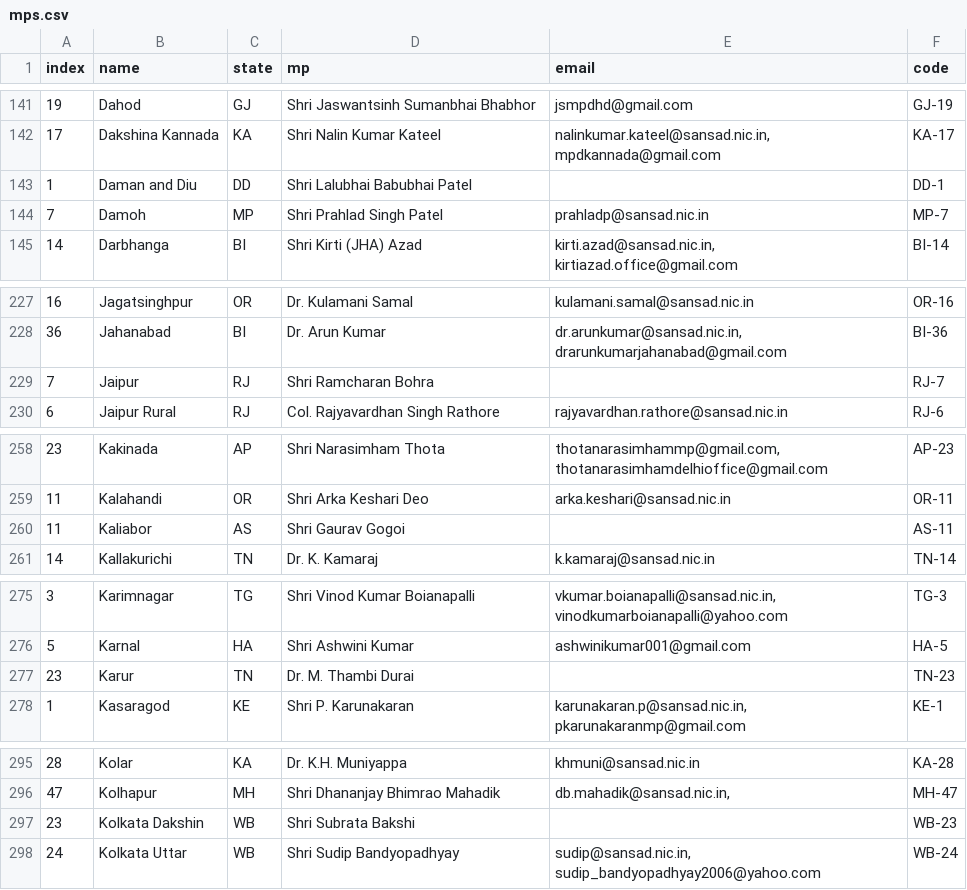
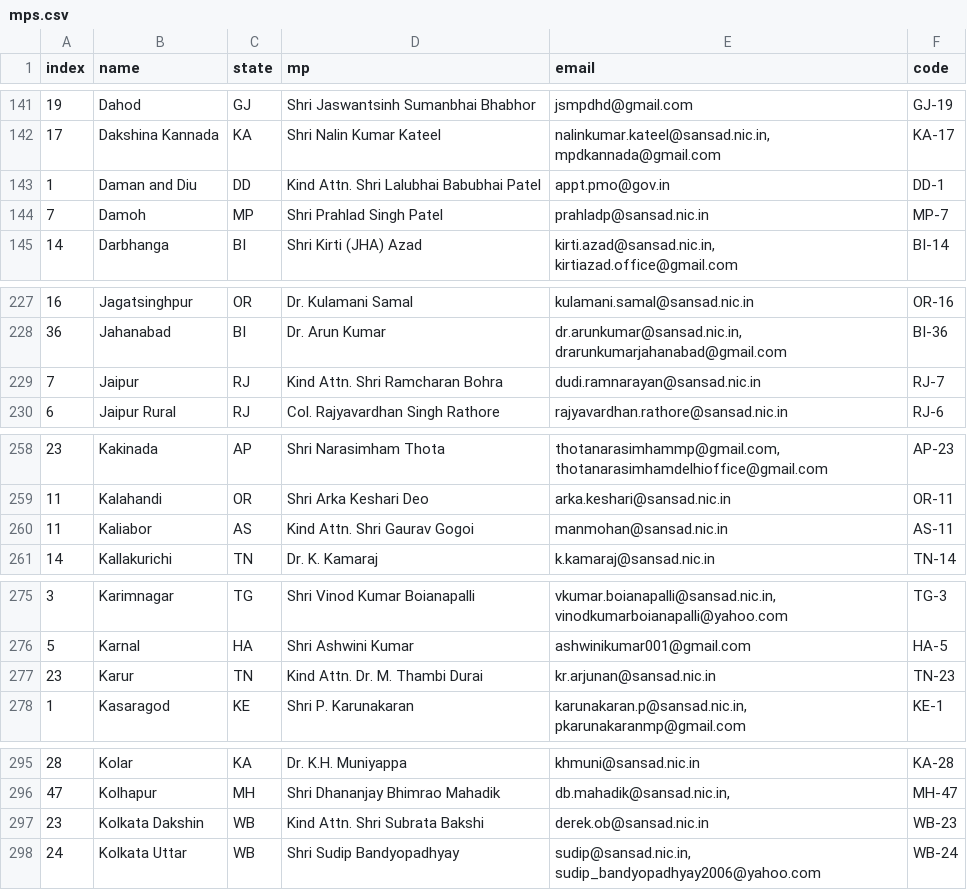
Before and after one commit to speakforme/frontend, a CSV file: _data/mps.csv, drawn as a sheet; only a part is shown, gaps mark what is left out; the diff covers the shown part only.

Commit message:
Substitute Rajya Sabha MP addresses for non-existent LS addresses
A number of LS MPs don't have valid email addresses, so use email
addresses of RS MPs from the same state.  Wherever possible I have
tried to align the political parties of the substitutes, also amusing
myself by adding the PM's email address as substitute for the DD MP.

```diff
--- a/_data/mps.csv
+++ b/_data/mps.csv
@@ -142,3 +142,3 @@ index,name,state,mp,email,code
 17,"Dakshina Kannada",KA,"Shri Nalin Kumar Kateel","nalinkumar.kateel@sansad.nic.in, mpdkannada@gmail.com",KA-17
-1,"Daman and Diu",DD,"Shri Lalubhai Babubhai Patel",,DD-1
+1,"Daman and Diu",DD,"Kind Attn. Shri Lalubhai Babubhai Patel",appt.pmo@gov.in,DD-1
 7,Damoh,MP,"Shri Prahlad Singh Patel",prahladp@sansad.nic.in,MP-7
@@ -228,3 +228,3 @@ index,name,state,mp,email,code
 36,Jahanabad,BI,"Dr. Arun Kumar","dr.arunkumar@sansad.nic.in, drarunkumarjahanabad@gmail.com",BI-36
-7,Jaipur,RJ,"Shri Ramcharan Bohra",,RJ-7
+7,Jaipur,RJ,"Kind Attn. Shri Ramcharan Bohra",dudi.ramnarayan@sansad.nic.in,RJ-7
 6,"Jaipur Rural",RJ,"Col. Rajyavardhan Singh Rathore",rajyavardhan.rathore@sansad.nic.in,RJ-6
@@ -259,3 +259,3 @@ index,name,state,mp,email,code
 11,Kalahandi,OR,"Shri Arka Keshari Deo",arka.keshari@sansad.nic.in,OR-11
-11,Kaliabor,AS,"Shri Gaurav Gogoi",,AS-11
+11,Kaliabor,AS,"Kind Attn. Shri Gaurav Gogoi",manmohan@sansad.nic.in,AS-11
 14,Kallakurichi,TN,"Dr. K. Kamaraj",k.kamaraj@sansad.nic.in,TN-14
@@ -276,3 +276,3 @@ index,name,state,mp,email,code
 5,Karnal,HA,"Shri Ashwini Kumar",ashwinikumar001@gmail.com,HA-5
-23,Karur,TN,"Dr. M. Thambi Durai",,TN-23
+23,Karur,TN,"Kind Attn. Dr. M. Thambi Durai",kr.arjunan@sansad.nic.in,TN-23
 1,Kasaragod,KE,"Shri P. Karunakaran","karunakaran.p@sansad.nic.in, pkarunakaranmp@gmail.com",KE-1
@@ -296,3 +296,3 @@ index,name,state,mp,email,code
 47,Kolhapur,MH,"Shri Dhananjay Bhimrao Mahadik","db.mahadik@sansad.nic.in,",MH-47
-23,"Kolkata Dakshin",WB,"Shri Subrata Bakshi",,WB-23
+23,"Kolkata Dakshin",WB,"Kind Attn. Shri Subrata Bakshi",derek.ob@sansad.nic.in,WB-23
 24,"Kolkata Uttar",WB,"Shri Sudip Bandyopadhyay","sudip@sansad.nic.in, sudip_bandyopadhyay2006@yahoo.com",WB-24
```
Also changed, not shown: 32 edited cells elsewhere in this file.
